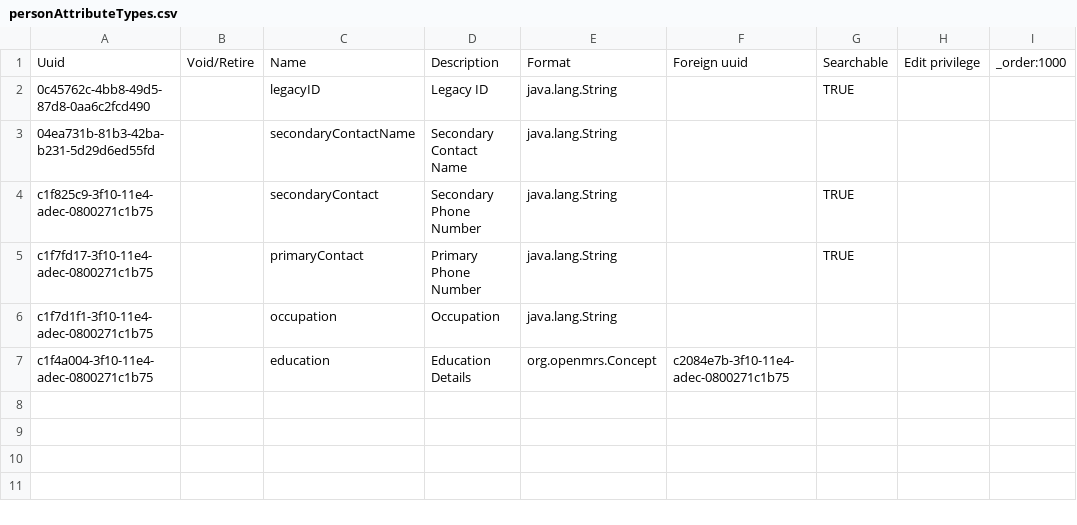
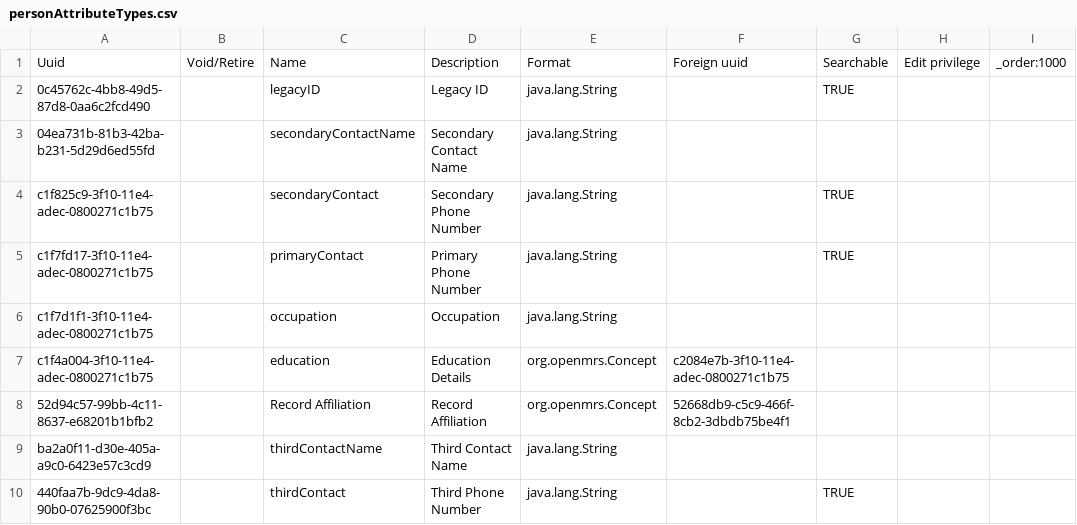
Before and after one commit to globalhealthcoalition/openmrs-config-ghc, a CSV file: configuration/personattributetypes/personAttributeTypes.csv, drawn as a sheet; the diff names each change by its address in the sheet, - before the commit and + after, or states it on an @@ line.

```diff
--- a/configuration/personattributetypes/personAttributeTypes.csv
+++ b/configuration/personattributetypes/personAttributeTypes.csv
+row 8: 52d94c57-99bb-4c11-8637-e68201b1bfb2 |  | Record Affiliation | Record Affiliation | org.openmrs.Concept | 52668db9-c5c9-466f-8cb2-3dbdb75be4f1
+row 9: ba2a0f11-d30e-405a-a9c0-6423e57c3cd9 |  | thirdContactName | Third Contact Name | java.lang.String
+row 10: 440faa7b-9dc9-4da8-90b0-07625900f3bc |  | thirdContact | Third Phone Number | java.lang.String |  | TRUE
```
Also changed, not shown: configuration/concepts/program_states.csv, configuration/locations/locations.csv, 7 other files.
